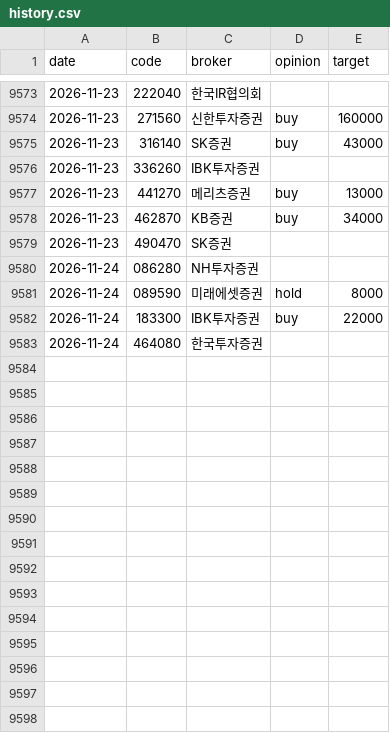
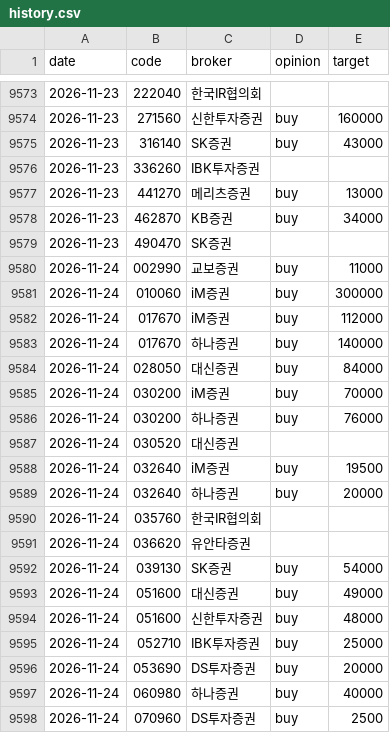
Before and after one commit to ysjang0-blip/stock-report, a CSV file: data/history.csv, drawn as a sheet; only a part is shown, gaps mark what is left out; the shorter side is filled out with more unchanged rows; the diff covers the shown part only; the diff names each change by its address in the sheet, - before the commit and + after, or states it on an @@ line.

```diff
--- a/data/history.csv
+++ b/data/history.csv
+row 9580: 2026-11-24 | 002990 | 교보증권 | buy | 11000
+row 9581: 2026-11-24 | 010060 | iM증권 | buy | 300000
+row 9582: 2026-11-24 | 017670 | iM증권 | buy | 112000
+row 9583: 2026-11-24 | 017670 | 하나증권 | buy | 140000
+row 9584: 2026-11-24 | 028050 | 대신증권 | buy | 84000
+row 9585: 2026-11-24 | 030200 | iM증권 | buy | 70000
+row 9586: 2026-11-24 | 030200 | 하나증권 | buy | 76000
+row 9587: 2026-11-24 | 030520 | 대신증권
+row 9588: 2026-11-24 | 032640 | iM증권 | buy | 19500
+row 9589: 2026-11-24 | 032640 | 하나증권 | buy | 20000
+row 9590: 2026-11-24 | 035760 | 한국IR협의회
+row 9591: 2026-11-24 | 036620 | 유안타증권
+row 9592: 2026-11-24 | 039130 | SK증권 | buy | 54000
+row 9593: 2026-11-24 | 051600 | 대신증권 | buy | 49000
+row 9594: 2026-11-24 | 051600 | 신한투자증권 | buy | 48000
+row 9595: 2026-11-24 | 052710 | IBK투자증권 | buy | 25000
+row 9596: 2026-11-24 | 053690 | DS투자증권 | buy | 20000
+row 9597: 2026-11-24 | 060980 | 하나증권 | buy | 40000
+row 9598: 2026-11-24 | 070960 | DS투자증권 | buy | 2500
```
Also changed, not shown: 12 added rows elsewhere in this file, data/runs.csv, 2 other files.
